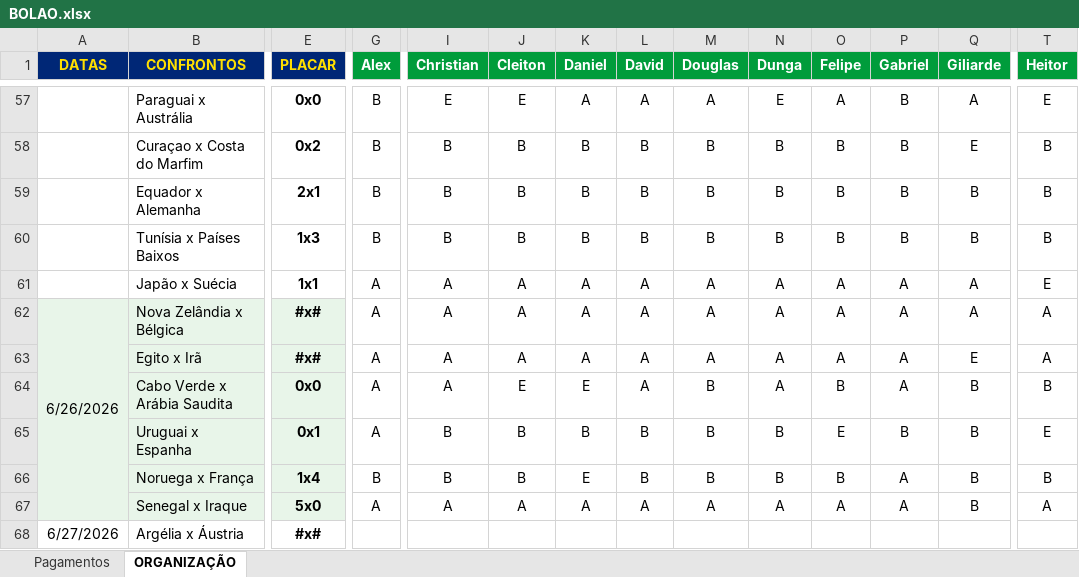
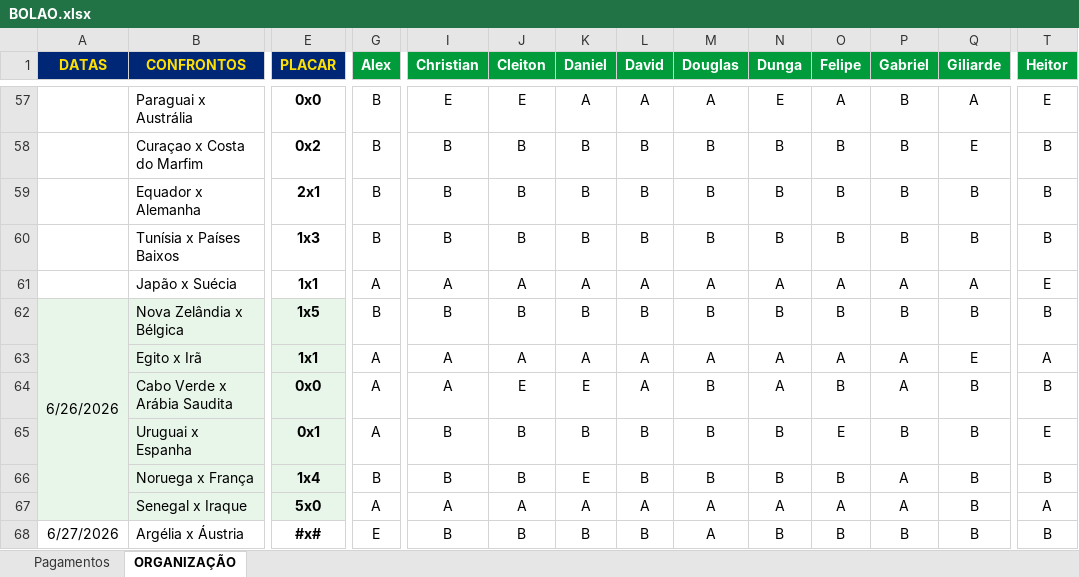
Before and after one commit to ChristianBranco/BolaoCopa, an Excel workbook: BOLAO.xlsx, sheet ORGANIZAÇÃO, drawn as a sheet; only a part is shown, gaps mark what is left out; values as stored, in another font and other column widths than the file's, no borders; conditional formats not drawn; the diff covers the shown part only; the diff names each change by its address in the sheet, - before the commit and + after, or states it on an @@ line.

Commit message:
Update BOLAO.xlsx

```diff
--- a/BOLAO.xlsx (sheet ORGANIZAÇÃO)
+++ b/BOLAO.xlsx (sheet ORGANIZAÇÃO)
-E62 (PLACAR): #x#
+E62 (PLACAR): 1x5
-G62 (Alex): A
+G62 (Alex): B
-I62 (Christian): A
+I62 (Christian): B
-J62 (Cleiton): A
+J62 (Cleiton): B
-K62 (Daniel): A
+K62 (Daniel): B
-L62 (David): A
+L62 (David): B
-M62 (Douglas): A
+M62 (Douglas): B
-N62 (Dunga): A
+N62 (Dunga): B
-O62 (Felipe): A
+O62 (Felipe): B
-P62 (Gabriel): A
+P62 (Gabriel): B
-Q62 (Giliarde): A
+Q62 (Giliarde): B
-T62 (Heitor): A
+T62 (Heitor): B
-E63 (PLACAR): #x#
+E63 (PLACAR): 1x1
-G68 (Alex): (empty)
+G68 (Alex): E
-I68 (Christian): (empty)
+I68 (Christian): B
-J68 (Cleiton): (empty)
+J68 (Cleiton): B
-K68 (Daniel): (empty)
+K68 (Daniel): B
-L68 (David): (empty)
+L68 (David): B
-M68 (Douglas): (empty)
+M68 (Douglas): A
-N68 (Dunga): (empty)
+N68 (Dunga): B
-O68 (Felipe): (empty)
+O68 (Felipe): B
-P68 (Gabriel): (empty)
+P68 (Gabriel): B
-Q68 (Giliarde): (empty)
+Q68 (Giliarde): B
-T68 (Heitor): (empty)
+T68 (Heitor): B
```
Also changed, not shown: 1 added row, 1 removed row and 114 edited cells elsewhere in this sheet.
